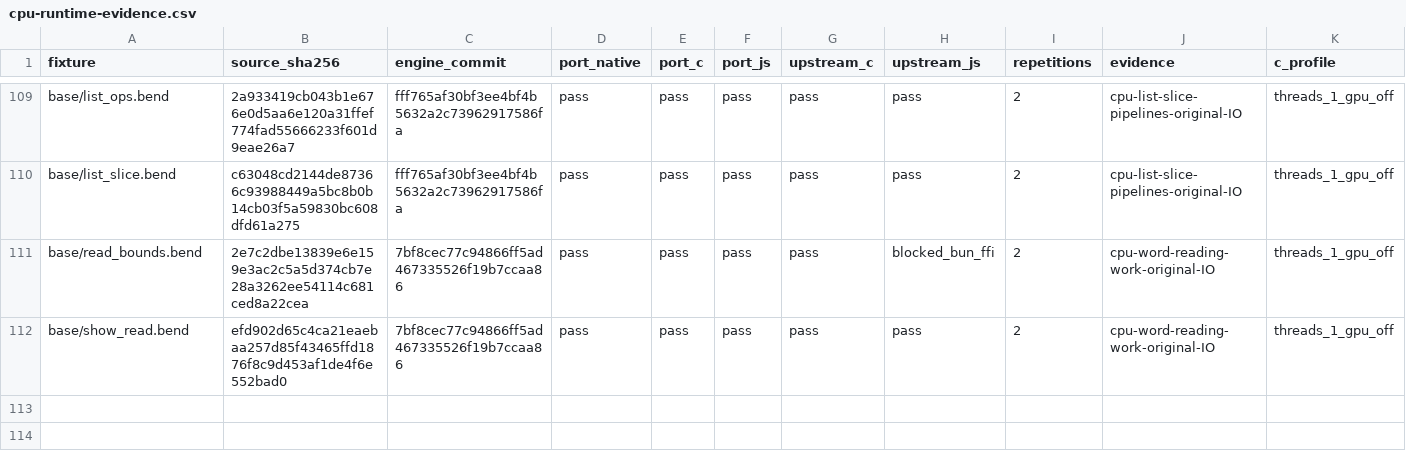
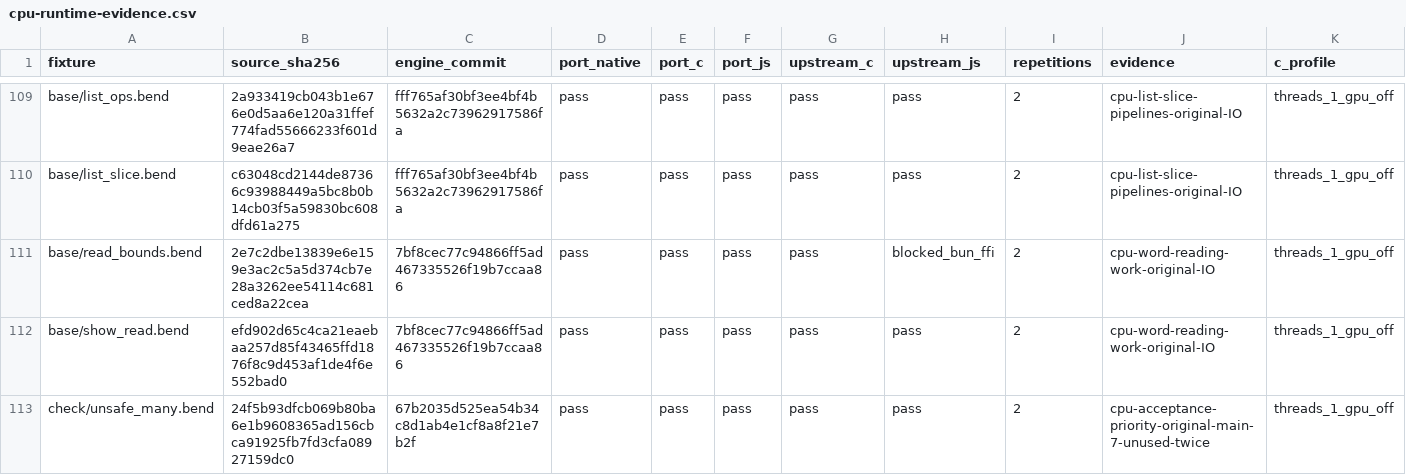
Before and after one commit to TeamDman/teamy-bend, a CSV file: docs/cpu-runtime-evidence.csv, drawn as a sheet; only a part is shown, gaps mark what is left out; rows hold the shown columns only; the diff names each change by its address in the sheet, - before the commit and + after, or states it on an @@ line.

Commit message:
docs: record acceptance-mode census and remaining CPU boundaries

```diff
--- a/docs/cpu-runtime-evidence.csv
+++ b/docs/cpu-runtime-evidence.csv
+row 113: check/unsafe_many.bend | 24f5b93dfcb069b80ba6e1b9608365ad156cbca91925fb7fd3cfa08927159dc0 | 67b2035d525ea54b34c8d1ab4e1cf8a8f21e7b2f | pass | pass | pass | pass | pass | 2 | cpu-acceptance-priority-original-main-7-unused-twice | threads_1_gpu_off
```
Also changed, not shown: 7 other files.
